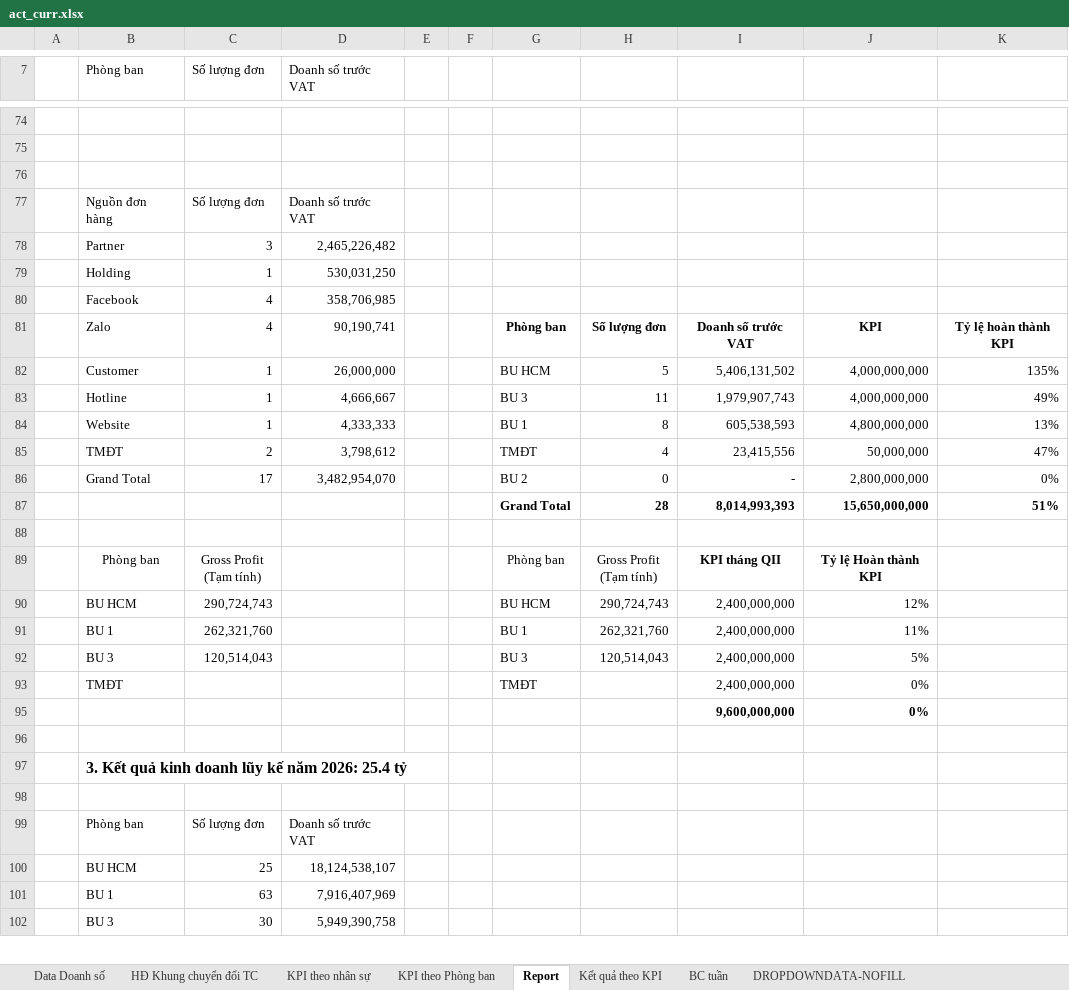
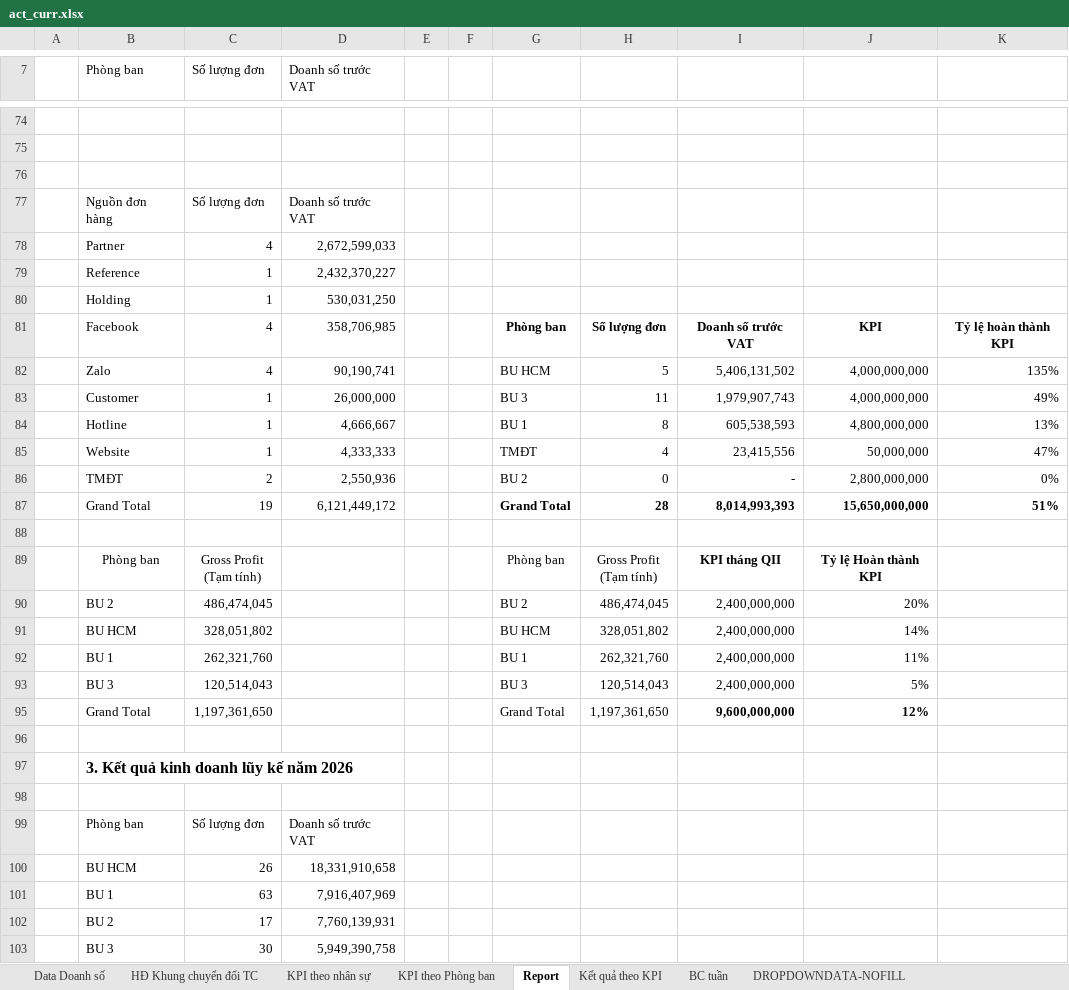
Before and after one commit to nguyenmoktqd2611-netizen/bao-cao-don-hang-tiem-nang, an Excel workbook: uploads/act_curr.xlsx, sheet Report, drawn as a sheet; only a part is shown, gaps mark what is left out; values as stored, in another font and other column widths than the file's, no borders; charts and pictures not drawn; removed rows and columns are numbered as before the commit, all else as after; the diff covers the shown part only; the diff names each change by its address in the sheet, - before the commit and + after, or states it on an @@ line.

```diff
--- a/uploads/act_curr.xlsx (sheet Report)
+++ b/uploads/act_curr.xlsx (sheet Report)
-row 78:  | Partner | 3 | 2,465,226,482
+row 78:  | Partner | 4 | 2,672,599,033
+row 79:  | Reference | 1 | 2,432,370,227
-row 80:  | Facebook | 4 | 358,706,985
-B81 (Phòng ban): Zalo
+B81 (Phòng ban): Facebook
-D81 (Doanh số trước VAT): 90,190,741
+D81 (Doanh số trước VAT): 358,706,985
-B82 (Phòng ban): Customer
+B82 (Phòng ban): Zalo
-C82 (Số lượng đơn): 1
+C82 (Số lượng đơn): 4
-D82 (Doanh số trước VAT): 26,000,000
+D82 (Doanh số trước VAT): 90,190,741
-B83 (Phòng ban): Hotline
+B83 (Phòng ban): Customer
-D83 (Doanh số trước VAT): 4,666,667
+D83 (Doanh số trước VAT): 26,000,000
-B84 (Phòng ban): Website
+B84 (Phòng ban): Hotline
-D84 (Doanh số trước VAT): 4,333,333
+D84 (Doanh số trước VAT): 4,666,667
-B85 (Phòng ban): TMĐT
+B85 (Phòng ban): Website
-C85 (Số lượng đơn): 2
+C85 (Số lượng đơn): 1
-D85 (Doanh số trước VAT): 3,798,612
+D85 (Doanh số trước VAT): 4,333,333
-B86 (Phòng ban): Grand Total
+B86 (Phòng ban): TMĐT
-C86 (Số lượng đơn): 17
+C86 (Số lượng đơn): 2
-D86 (Doanh số trước VAT): 3,482,954,070
+D86 (Doanh số trước VAT): 2,550,936
-B87 (Phòng ban): (empty)
+B87 (Phòng ban): Grand Total
-C87 (Số lượng đơn): (empty)
+C87 (Số lượng đơn): 19
-D87 (Doanh số trước VAT): (empty)
+D87 (Doanh số trước VAT): 6,121,449,172
-row 90:  | BU HCM | 290,724,743 |  |  |  | BU HCM | 290,724,743 | 2,400,000,000 | 12%
+row 90:  | BU 2 | 486,474,045 |  |  |  | BU 2 | 486,474,045 | 2,400,000,000 | 20%
+row 91:  | BU HCM | 328,051,802 |  |  |  | BU HCM | 328,051,802 | 2,400,000,000 | 14%
-row 93:  | TMĐT |  |  |  |  | TMĐT |  | 2,400,000,000 | 0%
-row 95:  |  |  |  |  |  |  |  | 9,600,000,000 | 0%
+row 95:  | Grand Total | 1,197,361,650 |  |  |  | Grand Total | 1,197,361,650 | 9,600,000,000 | 12%
-B97 (Phòng ban): 3. Kết quả kinh doanh lũy kế năm 2026: 25.4 tỷ
+B97 (Phòng ban): 3. Kết quả kinh doanh lũy kế năm 2026
-row 100:  | BU HCM | 25 | 18,124,538,107
+row 100:  | BU HCM | 26 | 18,331,910,658
+row 102:  | BU 2 | 17 | 7,760,139,931
```
Also changed, not shown: 30 added rows, 21 removed rows, 2 moved rows and 17 edited cells elsewhere in this sheet, sheet BC tuần, sheet Kết quả theo KPI, sheet Data Doanh số, formulas that keep their value, hidden cells, charts or pictures, uploads/act_prev.xlsx, uploads/curr.xlsx, 1 other file.
